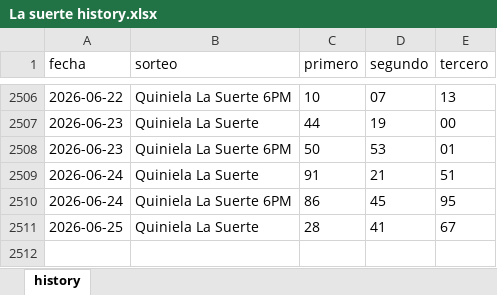
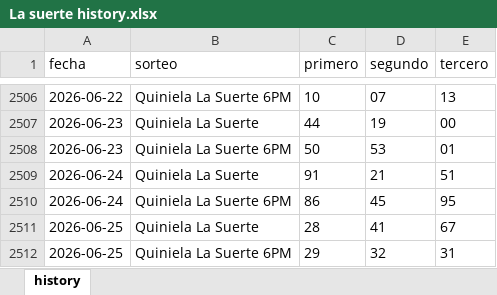
Before and after one commit to carbosota1/CLAUDE-LOTMIX, an Excel workbook: data/histories/La suerte history.xlsx, sheet history, drawn as a sheet; only a part is shown, gaps mark what is left out; values as stored, in another font and other column widths than the file's, no borders; the diff names each change by its address in the sheet, - before the commit and + after, or states it on an @@ line.

```diff
--- a/data/histories/La suerte history.xlsx (sheet history)
+++ b/data/histories/La suerte history.xlsx (sheet history)
+row 2512: 2026-06-25 | Quiniela La Suerte 6PM | 29 | 32 | 31
```
Also changed, not shown: data/histories/Anguilla history.xlsx, 6 other files.
